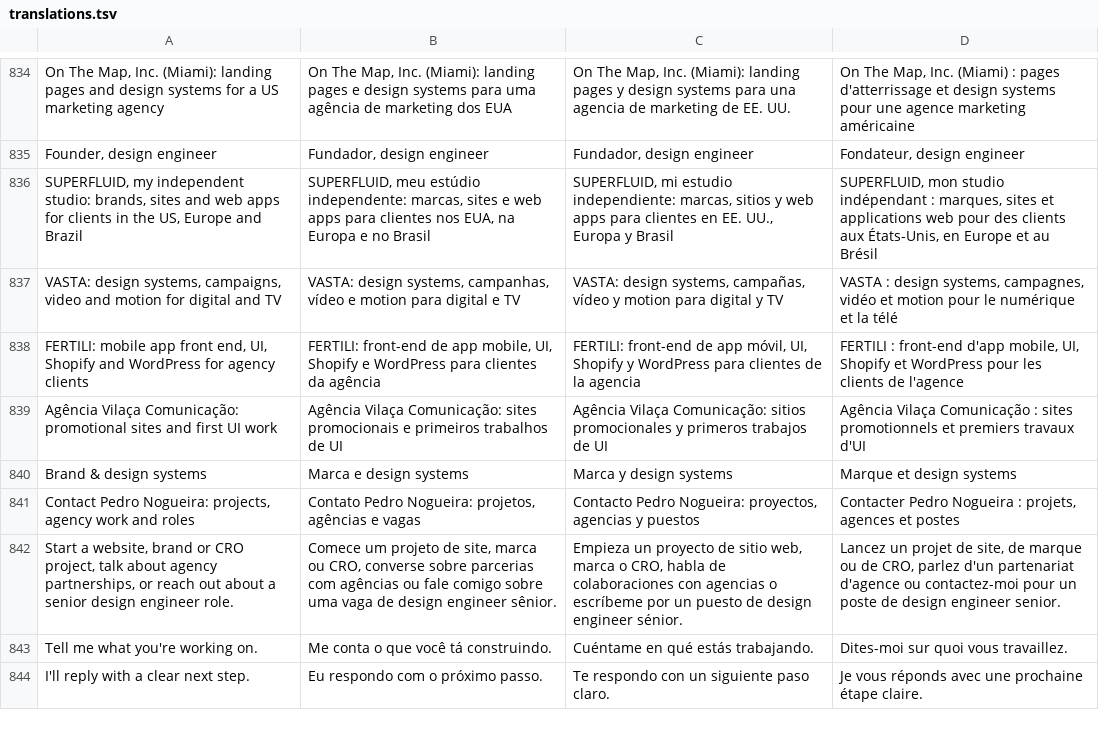
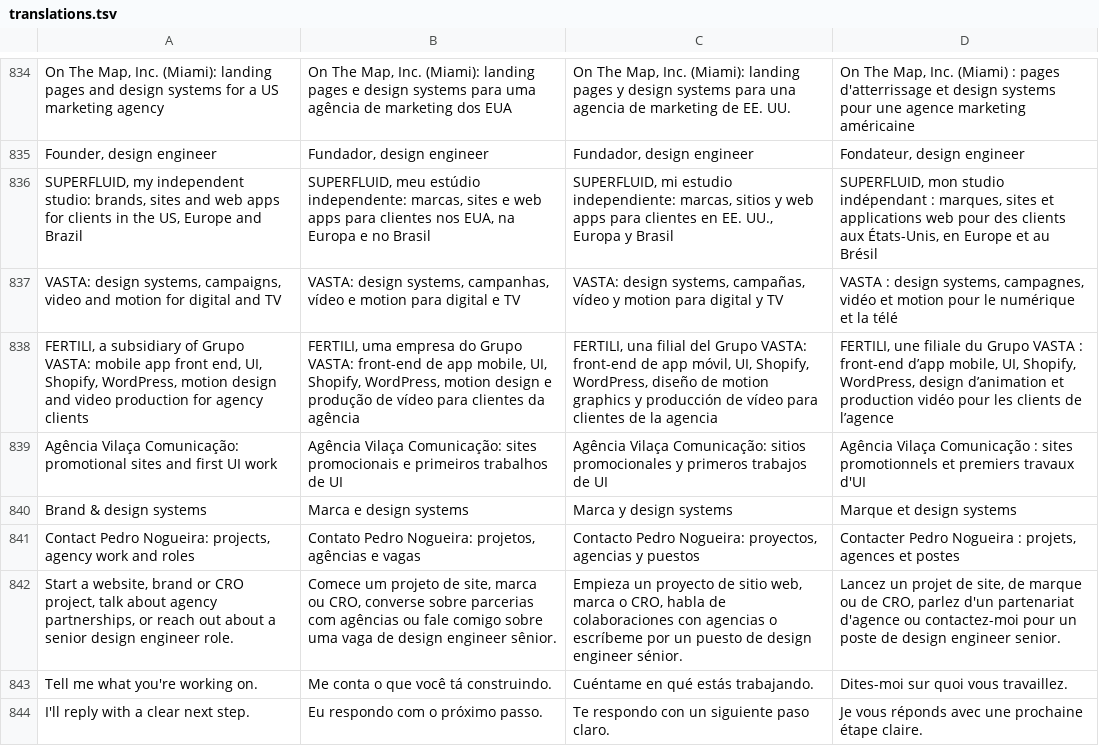
Before and after one commit to pedronogueiranunes/pedronogueiranunes.github.io, a TSV file: src/i18n/translations.tsv, drawn as a sheet; only a part is shown, gaps mark what is left out; removed rows and columns are numbered as before the commit, all else as after; the diff names each change by its address in the sheet, - before the commit and + after, or states it on an @@ line.

```diff
--- a/src/i18n/translations.tsv
+++ b/src/i18n/translations.tsv
-row 838: FERTILI: mobile app front end, UI, Shopify and WordPress for agency clients | FERTILI: front-end de app mobile, UI, Shopify e WordPress para clientes da agência | FERTILI: front-end de app móvil, UI, Shopify y WordPress para clientes de la agencia | FERTILI : front-end d'app mobile, UI, Shopify et WordPress pour les clients de l'agence
+row 838: FERTILI, a subsidiary of Grupo VASTA: mobile app front end, UI, Shopify, WordPress, motion design and video production for agency clients | FERTILI, uma empresa do Grupo VASTA: front-end de app mobile, UI, Shopify, WordPress, motion design e produção de vídeo para clientes da agência | FERTILI, una filial del Grupo VASTA: front-end de app móvil, UI, Shopify, WordPress, diseño de motion graphics y producción de vídeo para clientes de la agencia | FERTILI, une filiale du Grupo VASTA : front-end d’app mobile, UI, Shopify, WordPress, design d’animation et production vidéo pour les clients de l’agence
```
Also changed, not shown: 23 other files.
